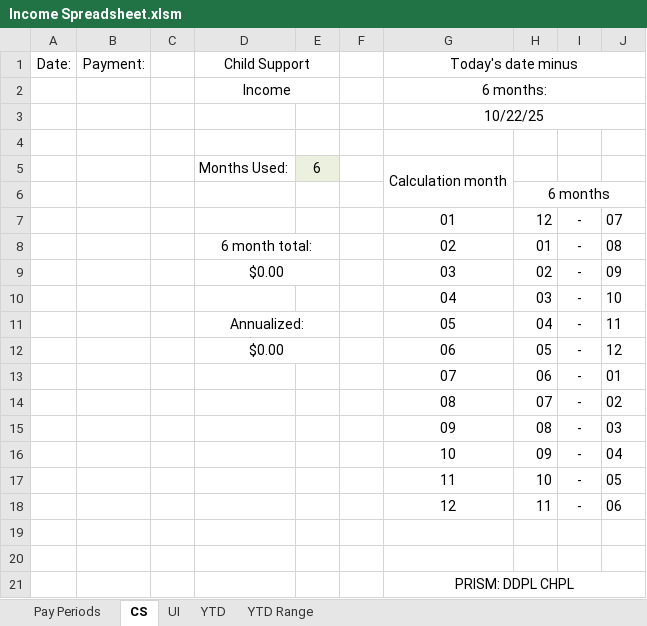
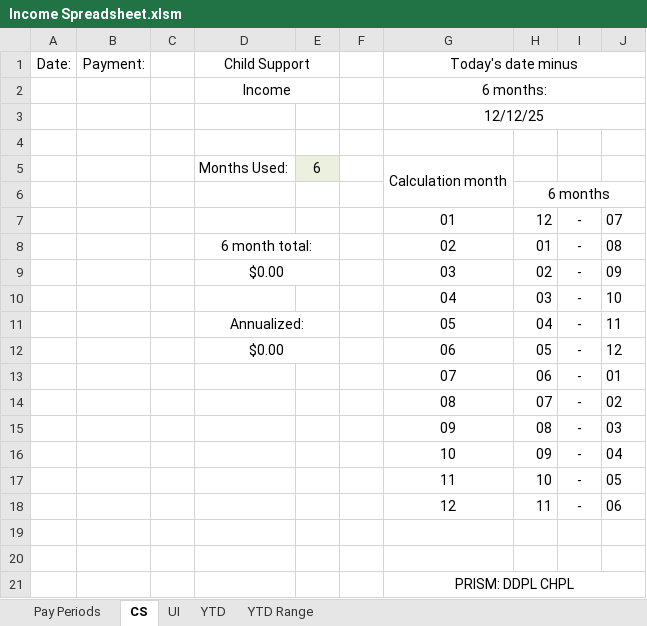
Before and after one commit to MECH2-at-Github/Income-Calc-Spreadsheet, an Excel workbook: Income Spreadsheet.xlsm, sheet CS, drawn as a sheet; values as stored, in another font and other column widths than the file's, no borders; charts and pictures and conditional formats not drawn; the diff names each change by its address in the sheet, - before the commit and + after, or states it on an @@ line.

```diff
--- a/Income Spreadsheet.xlsm (sheet CS)
+++ b/Income Spreadsheet.xlsm (sheet CS)
-G3 (Today's date minus): 10/22/25
+G3 (Today's date minus): 12/12/25
```
Also changed, not shown: sheet YTD, sheet YTD Range.
